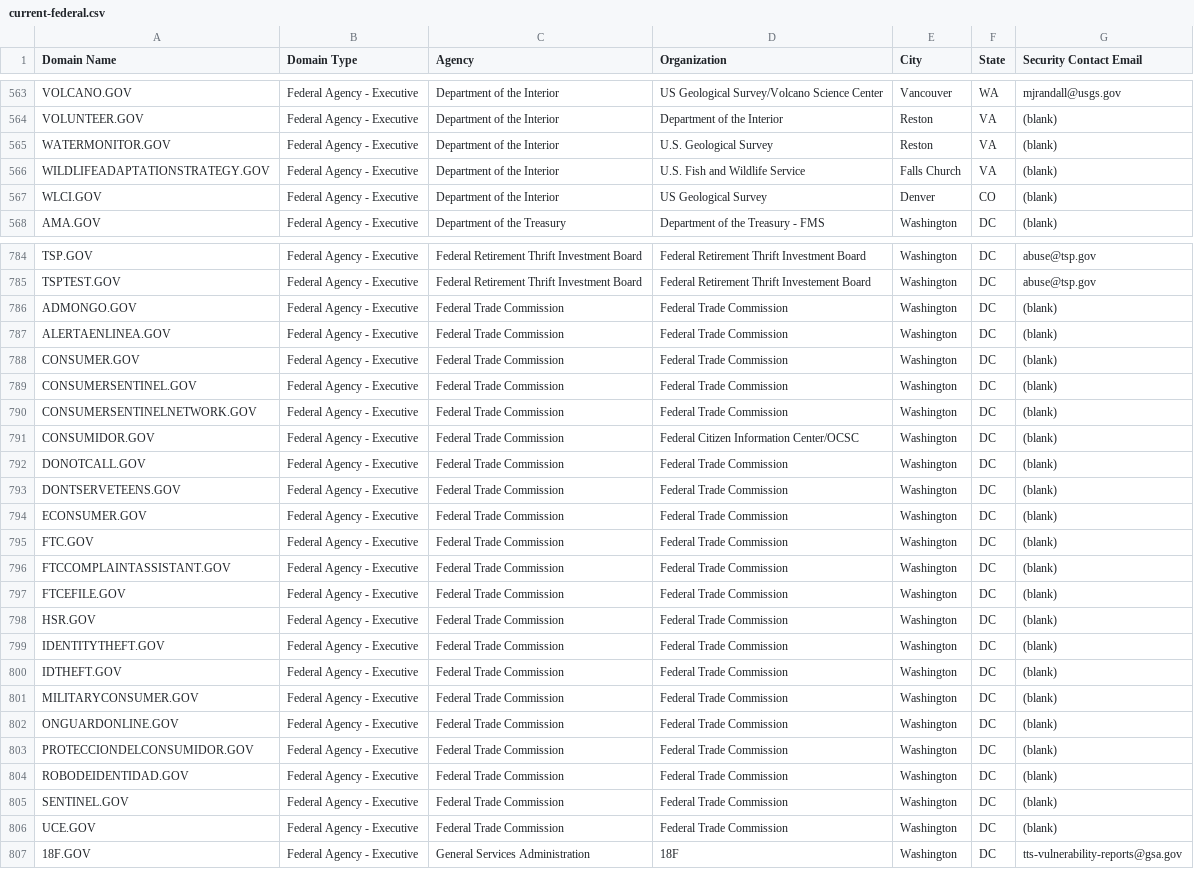
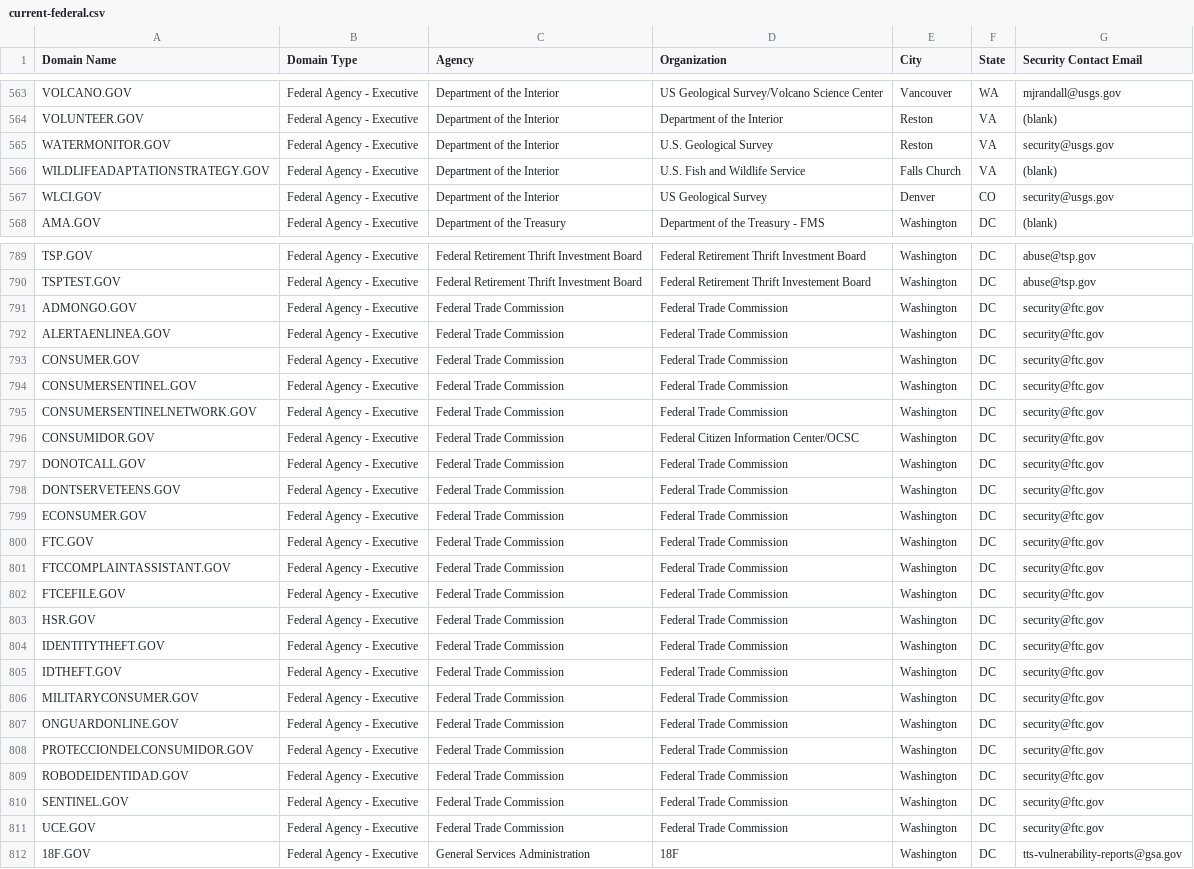
Before and after one commit to GSA/data, a CSV file: dotgov-domains/current-federal.csv, drawn as a sheet; only a part is shown, gaps mark what is left out; addresses are those after the commit; the diff covers the shown part only; the diff names each change by its address in the sheet, - before the commit and + after, or states it on an @@ line.

```diff
--- a/dotgov-domains/current-federal.csv
+++ b/dotgov-domains/current-federal.csv
-G565 (Security Contact Email): (blank)
+G565 (Security Contact Email): security@usgs.gov
-G567 (Security Contact Email): (blank)
+G567 (Security Contact Email): security@usgs.gov
-G791:G811 (Security Contact Email): (blank)
+G791:G811 (Security Contact Email): security@ftc.gov
```
Also changed, not shown: 5 added rows and 26 edited cells elsewhere in this file, 1 other file.
